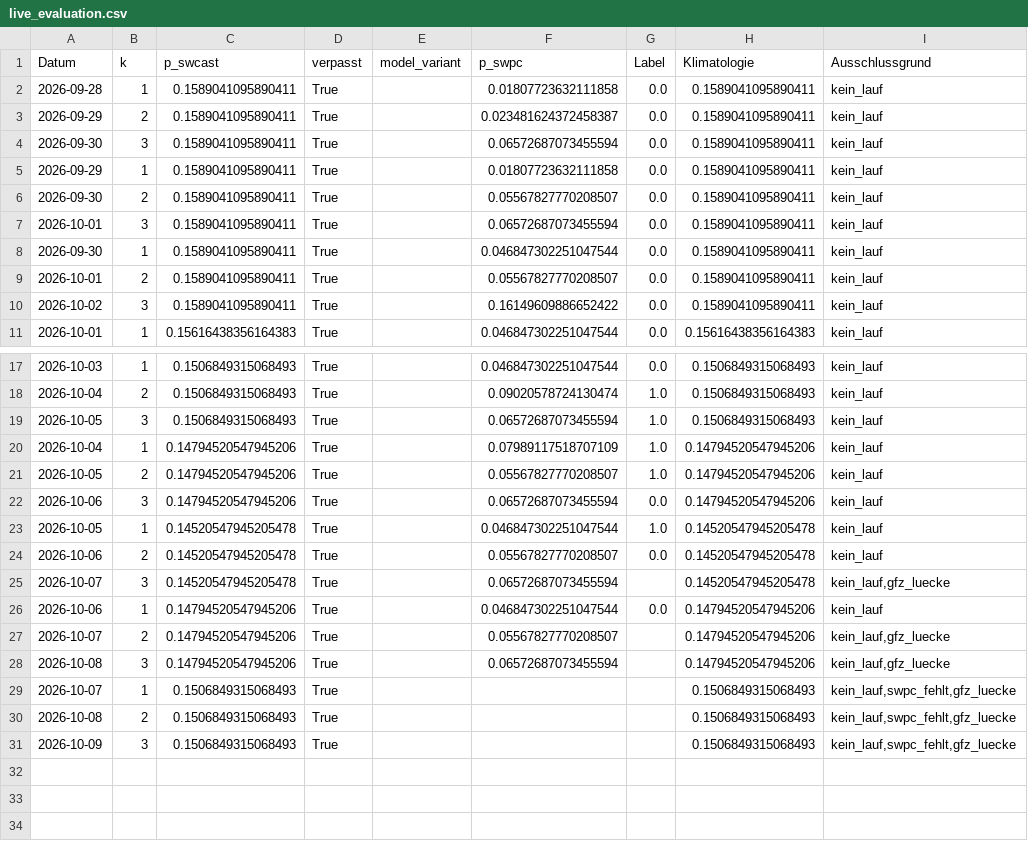
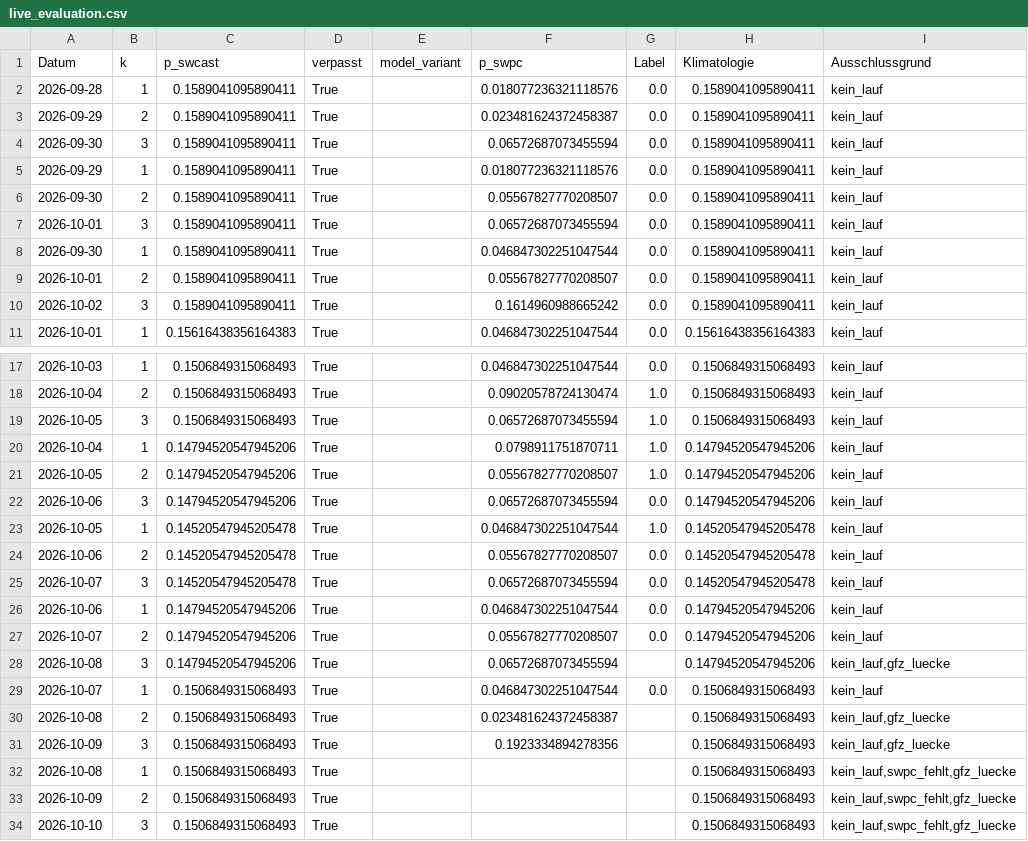
Before and after one commit to Script-hpp/swcast, a CSV file: reports/live_evaluation.csv, drawn as a sheet; only a part is shown, gaps mark what is left out.

```diff
--- a/reports/live_evaluation.csv
+++ b/reports/live_evaluation.csv
@@ -1,6 +1,6 @@
 Datum,k,p_swcast,verpasst,model_variant,p_swpc,Label,Klimatologie,Ausschlussgrund
-2026-09-28,1,0.1589041095890411,True,,0.01807723632111858,0.0,0.1589041095890411,kein_lauf
+2026-09-28,1,0.1589041095890411,True,,0.018077236321118576,0.0,0.1589041095890411,kein_lauf
 2026-09-29,2,0.1589041095890411,True,,0.023481624372458387,0.0,0.1589041095890411,kein_lauf
 2026-09-30,3,0.1589041095890411,True,,0.06572687073455594,0.0,0.1589041095890411,kein_lauf
-2026-09-29,1,0.1589041095890411,True,,0.01807723632111858,0.0,0.1589041095890411,kein_lauf
+2026-09-29,1,0.1589041095890411,True,,0.018077236321118576,0.0,0.1589041095890411,kein_lauf
 2026-09-30,2,0.1589041095890411,True,,0.05567827770208507,0.0,0.1589041095890411,kein_lauf
@@ -9,3 +9,3 @@ Datum,k,p_swcast,verpasst,model_variant,p_swpc,Label,Klimatologie,Ausschlussgrun
 2026-10-01,2,0.1589041095890411,True,,0.05567827770208507,0.0,0.1589041095890411,kein_lauf
-2026-10-02,3,0.1589041095890411,True,,0.16149609886652422,0.0,0.1589041095890411,kein_lauf
+2026-10-02,3,0.1589041095890411,True,,0.1614960988665242,0.0,0.1589041095890411,kein_lauf
 2026-10-01,1,0.15616438356164383,True,,0.046847302251047544,0.0,0.15616438356164383,kein_lauf
@@ -19,3 +19,3 @@ Datum,k,p_swcast,verpasst,model_variant,p_swpc,Label,Klimatologie,Ausschlussgrun
 2026-10-05,3,0.1506849315068493,True,,0.06572687073455594,1.0,0.1506849315068493,kein_lauf
-2026-10-04,1,0.14794520547945206,True,,0.07989117518707109,1.0,0.14794520547945206,kein_lauf
+2026-10-04,1,0.14794520547945206,True,,0.0798911751870711,1.0,0.14794520547945206,kein_lauf
 2026-10-05,2,0.14794520547945206,True,,0.05567827770208507,1.0,0.14794520547945206,kein_lauf
@@ -24,8 +24,11 @@ Datum,k,p_swcast,verpasst,model_variant,p_swpc,Label,Klimatologie,Ausschlussgrun
 2026-10-06,2,0.14520547945205478,True,,0.05567827770208507,0.0,0.14520547945205478,kein_lauf
-2026-10-07,3,0.14520547945205478,True,,0.06572687073455594,,0.14520547945205478,"kein_lauf,gfz_luecke"
+2026-10-07,3,0.14520547945205478,True,,0.06572687073455594,0.0,0.14520547945205478,kein_lauf
 2026-10-06,1,0.14794520547945206,True,,0.046847302251047544,0.0,0.14794520547945206,kein_lauf
-2026-10-07,2,0.14794520547945206,True,,0.05567827770208507,,0.14794520547945206,"kein_lauf,gfz_luecke"
+2026-10-07,2,0.14794520547945206,True,,0.05567827770208507,0.0,0.14794520547945206,kein_lauf
 2026-10-08,3,0.14794520547945206,True,,0.06572687073455594,,0.14794520547945206,"kein_lauf,gfz_luecke"
-2026-10-07,1,0.1506849315068493,True,,,,0.1506849315068493,"kein_lauf,swpc_fehlt,gfz_luecke"
-2026-10-08,2,0.1506849315068493,True,,,,0.1506849315068493,"kein_lauf,swpc_fehlt,gfz_luecke"
-2026-10-09,3,0.1506849315068493,True,,,,0.1506849315068493,"kein_lauf,swpc_fehlt,gfz_luecke"
+2026-10-07,1,0.1506849315068493,True,,0.046847302251047544,0.0,0.1506849315068493,kein_lauf
+2026-10-08,2,0.1506849315068493,True,,0.023481624372458387,,0.1506849315068493,"kein_lauf,gfz_luecke"
+2026-10-09,3,0.1506849315068493,True,,0.1923334894278356,,0.1506849315068493,"kein_lauf,gfz_luecke"
+2026-10-08,1,0.1506849315068493,True,,,,0.1506849315068493,"kein_lauf,swpc_fehlt,gfz_luecke"
+2026-10-09,2,0.1506849315068493,True,,,,0.1506849315068493,"kein_lauf,swpc_fehlt,gfz_luecke"
+2026-10-10,3,0.1506849315068493,True,,,,0.1506849315068493,"kein_lauf,swpc_fehlt,gfz_luecke"
```
Also changed, not shown: 46 other files.
